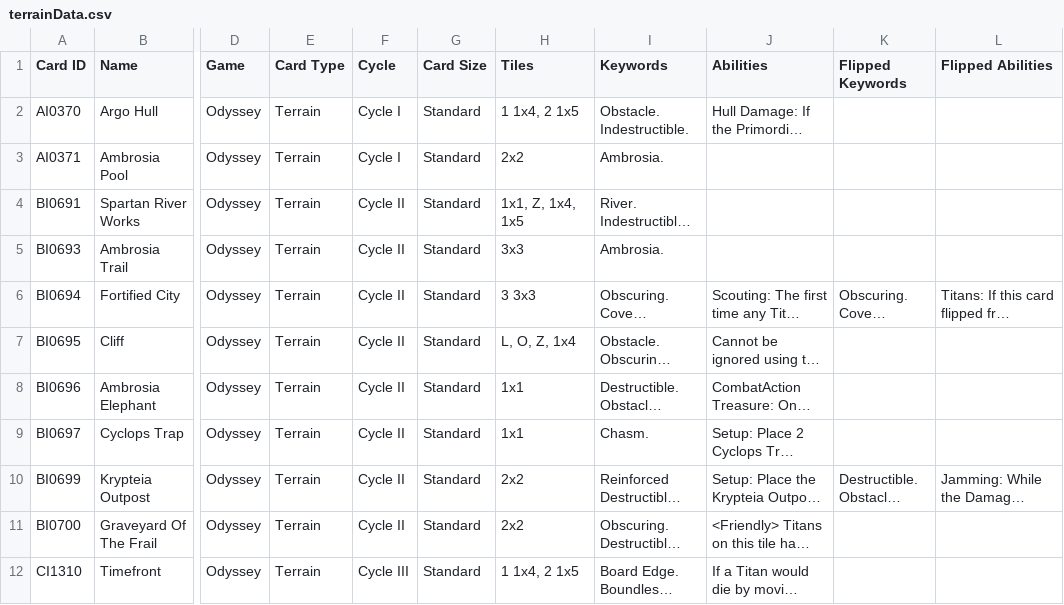
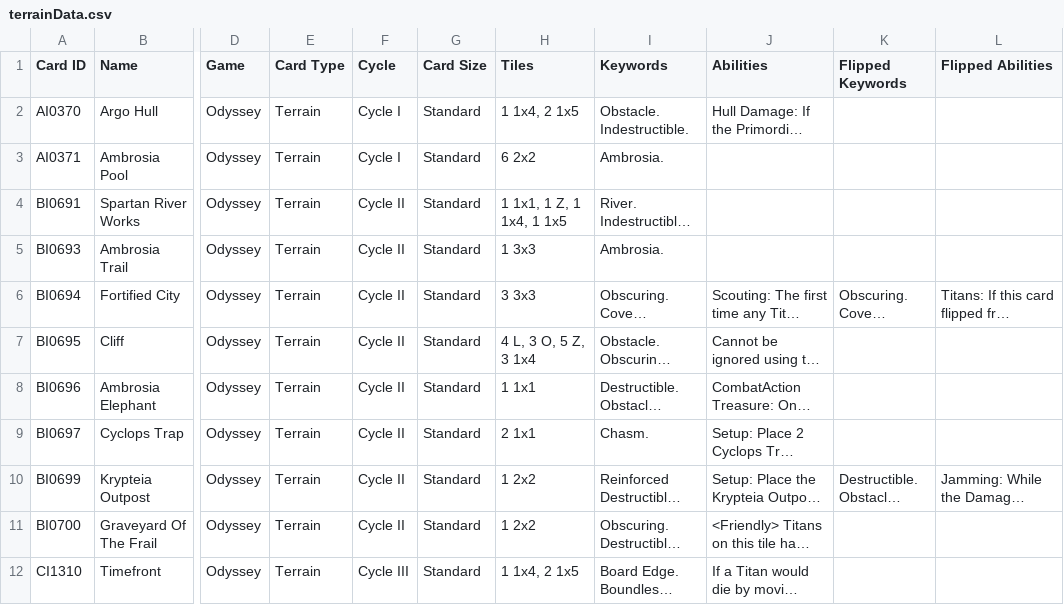
Before and after one commit to AedanThornton/atcc-api, a CSV file: data/CSV/terrainData.csv, drawn as a sheet; only a part is shown, gaps mark what is left out; long unchanged cells end in …; the diff covers the shown part only; the diff names each change by its address in the sheet, - before the commit and + after, or states it on an @@ line.

```diff
--- a/data/CSV/terrainData.csv
+++ b/data/CSV/terrainData.csv
-H3 (Tiles): 2x2
+H3 (Tiles): 6 2x2
-H4 (Tiles): 1x1, Z, 1x4, 1x5
+H4 (Tiles): 1 1x1, 1 Z, 1 1x4, 1 1x5
-H5 (Tiles): 3x3
+H5 (Tiles): 1 3x3
-H7 (Tiles): L, O, Z, 1x4
+H7 (Tiles): 4 L, 3 O, 5 Z, 3 1x4
-H8 (Tiles): 1x1
+H8 (Tiles): 1 1x1
-H9 (Tiles): 1x1
+H9 (Tiles): 2 1x1
-H10:H11 (Tiles): 2x2
+H10:H11 (Tiles): 1 2x2
```
Also changed, not shown: 6 edited cells elsewhere in this file, 5 other files.
